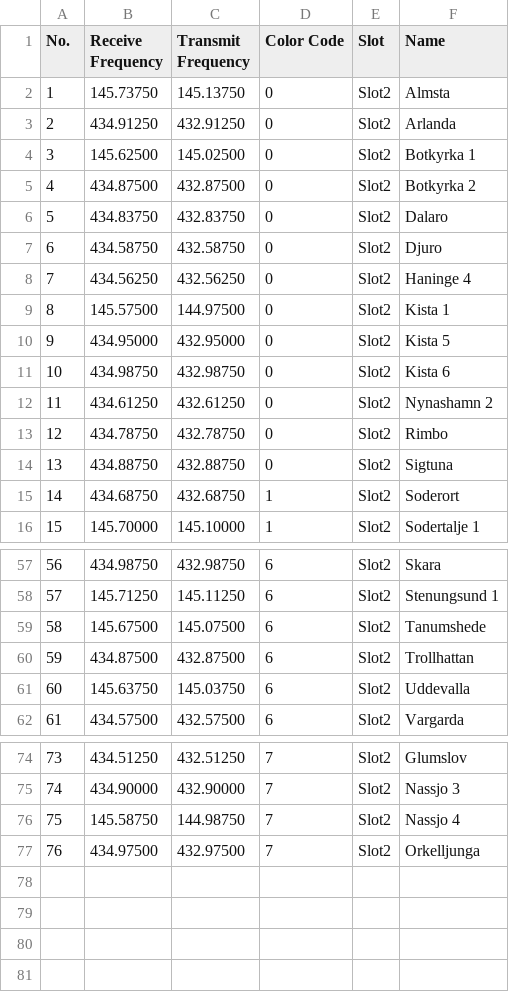
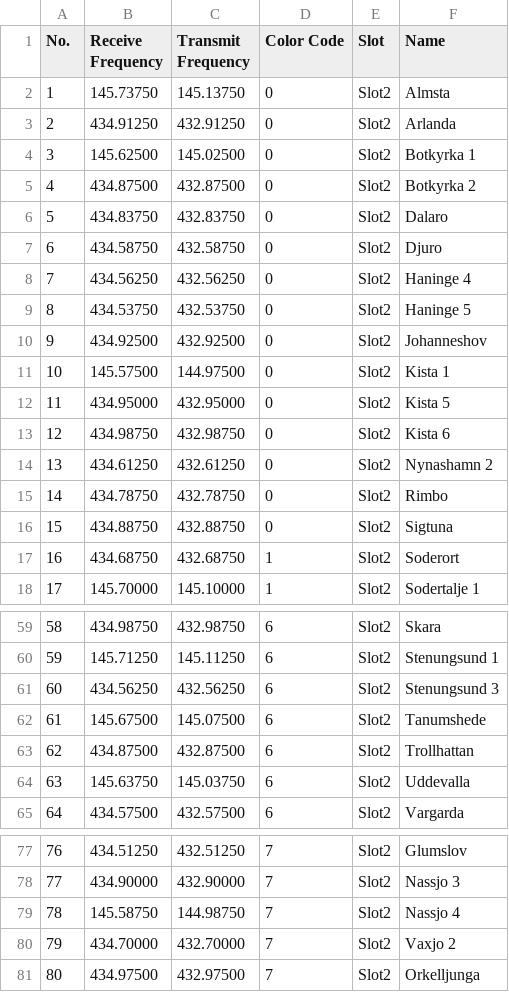
Before and after one commit to sm0rux/at-d878uv, a CSV file: RoamingChannel.CSV, drawn as a sheet; only a part is shown, gaps mark what is left out; addresses are those after the commit; the diff names each change by its address in the sheet, - before the commit and + after, or states it on an @@ line.

```diff
--- a/RoamingChannel.CSV
+++ b/RoamingChannel.CSV
+row 9: 8 | 434.53750 | 432.53750 | 0 | Slot2 | Haninge 5
+row 10: 9 | 434.92500 | 432.92500 | 0 | Slot2 | Johanneshov
@@ column A (No.) renumbered from row 11 down @@
+row 61: 60 | 434.56250 | 432.56250 | 6 | Slot2 | Stenungsund 3
+row 80: 79 | 434.70000 | 432.70000 | 7 | Slot2 | Vaxjo 2
```
Also changed, not shown: Channel.CSV, RoamingZone.CSV, 5 other files.
